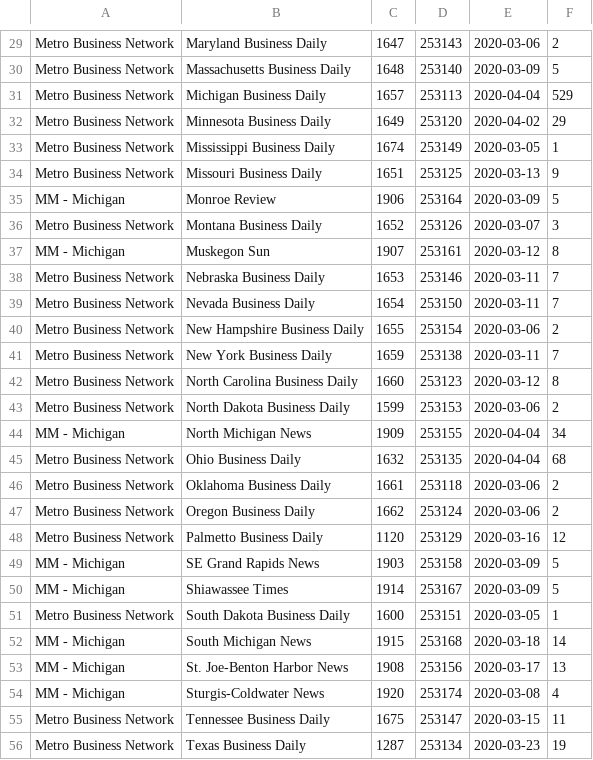
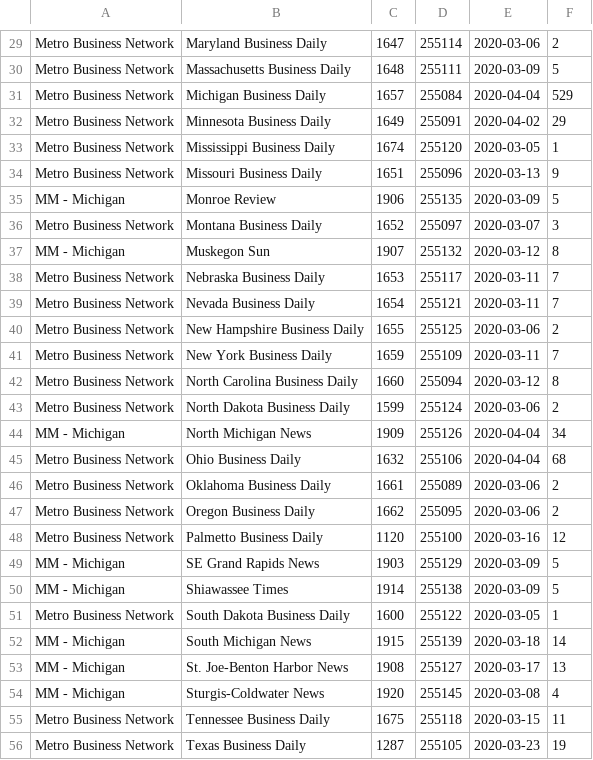
Before and after one commit to dmitryS1666/steps, a TSV file: 499_michigan_prof_license_exp_prof_comp_same_time_ly_city_m/final_1.tsv, drawn as a sheet; only a part is shown, gaps mark what is left out; the diff covers the shown part only; the diff names each change by its address in the sheet, - before the commit and + after, or states it on an @@ line.

```diff
--- a/499_michigan_prof_license_exp_prof_comp_same_time_ly_city_m/final_1.tsv
+++ b/499_michigan_prof_license_exp_prof_comp_same_time_ly_city_m/final_1.tsv
-D29: 253143
+D29: 255114
-D30: 253140
+D30: 255111
-D31: 253113
+D31: 255084
-D32: 253120
+D32: 255091
-D33: 253149
+D33: 255120
-D34: 253125
+D34: 255096
-D35: 253164
+D35: 255135
-D36: 253126
+D36: 255097
-D37: 253161
+D37: 255132
-D38: 253146
+D38: 255117
-D39: 253150
+D39: 255121
-D40: 253154
+D40: 255125
-D41: 253138
+D41: 255109
-D42: 253123
+D42: 255094
-D43: 253153
+D43: 255124
-D44: 253155
+D44: 255126
-D45: 253135
+D45: 255106
-D46: 253118
+D46: 255089
-D47: 253124
+D47: 255095
-D48: 253129
+D48: 255100
-D49: 253158
+D49: 255129
-D50: 253167
+D50: 255138
-D51: 253151
+D51: 255122
-D52: 253168
+D52: 255139
-D53: 253156
+D53: 255127
-D54: 253174
+D54: 255145
-D55: 253147
+D55: 255118
-D56: 253134
+D56: 255105
```
Also changed, not shown: 36 edited cells elsewhere in this file.
